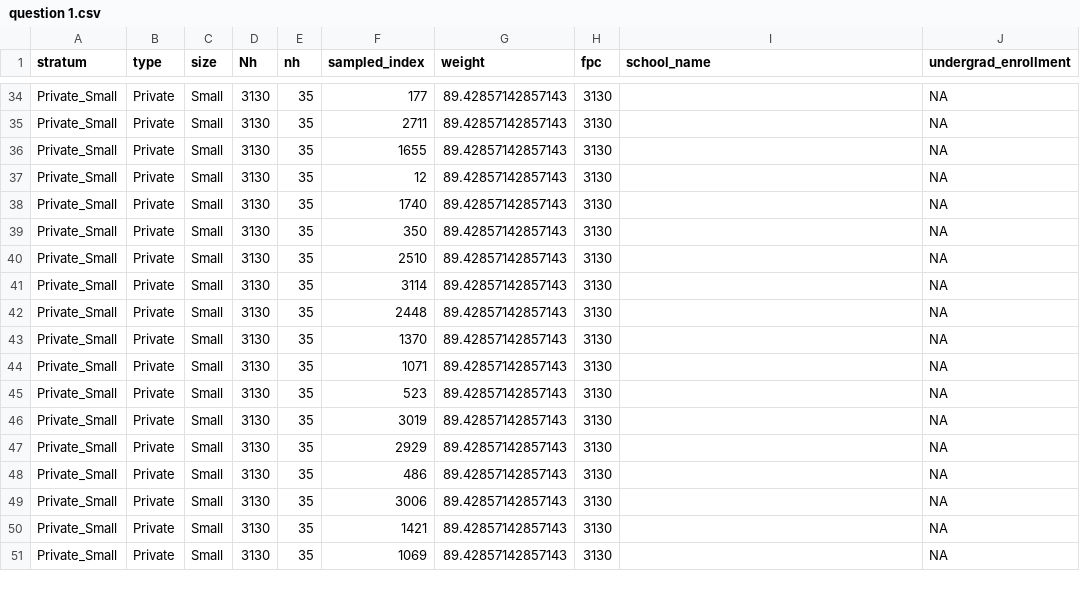
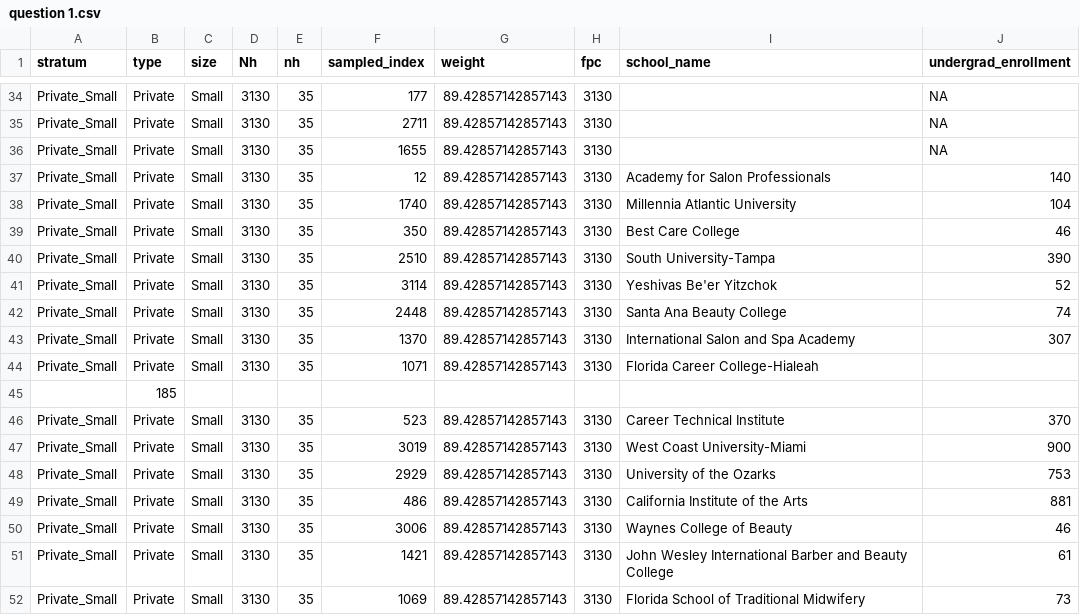
Before and after one commit to yuraheo/Study-Design-Project, a CSV file: question 1.csv, drawn as a sheet; only a part is shown, gaps mark what is left out; the diff covers the shown part only.

Commit message:
q1 csv done

```diff
--- a/question 1.csv
+++ b/question 1.csv
@@ -36,16 +36,17 @@ Private_Small,Private,Small,3130,35,2711,89.42857142857143,3130,,NA
 Private_Small,Private,Small,3130,35,1655,89.42857142857143,3130,,NA
-Private_Small,Private,Small,3130,35,12,89.42857142857143,3130,,NA
-Private_Small,Private,Small,3130,35,1740,89.42857142857143,3130,,NA
-Private_Small,Private,Small,3130,35,350,89.42857142857143,3130,,NA
-Private_Small,Private,Small,3130,35,2510,89.42857142857143,3130,,NA
-Private_Small,Private,Small,3130,35,3114,89.42857142857143,3130,,NA
-Private_Small,Private,Small,3130,35,2448,89.42857142857143,3130,,NA
-Private_Small,Private,Small,3130,35,1370,89.42857142857143,3130,,NA
-Private_Small,Private,Small,3130,35,1071,89.42857142857143,3130,,NA
-Private_Small,Private,Small,3130,35,523,89.42857142857143,3130,,NA
-Private_Small,Private,Small,3130,35,3019,89.42857142857143,3130,,NA
-Private_Small,Private,Small,3130,35,2929,89.42857142857143,3130,,NA
-Private_Small,Private,Small,3130,35,486,89.42857142857143,3130,,NA
-Private_Small,Private,Small,3130,35,3006,89.42857142857143,3130,,NA
-Private_Small,Private,Small,3130,35,1421,89.42857142857143,3130,,NA
-Private_Small,Private,Small,3130,35,1069,89.42857142857143,3130,,NA
+Private_Small,Private,Small,3130,35,12,89.42857142857143,3130,Academy for Salon Professionals,140
+Private_Small,Private,Small,3130,35,1740,89.42857142857143,3130,Millennia Atlantic University,104
+Private_Small,Private,Small,3130,35,350,89.42857142857143,3130,Best Care College, 46
+Private_Small,Private,Small,3130,35,2510,89.42857142857143,3130,South University-Tampa,390
+Private_Small,Private,Small,3130,35,3114,89.42857142857143,3130,Yeshivas Be'er Yitzchok,52
+Private_Small,Private,Small,3130,35,2448,89.42857142857143,3130,Santa Ana Beauty College,74
+Private_Small,Private,Small,3130,35,1370,89.42857142857143,3130,International Salon and Spa Academy,307
+Private_Small,Private,Small,3130,35,1071,89.42857142857143,3130,Florida Career College-Hialeah
+,185
+Private_Small,Private,Small,3130,35,523,89.42857142857143,3130,Career Technical Institute,370
+Private_Small,Private,Small,3130,35,3019,89.42857142857143,3130,West Coast University-Miami,900
+Private_Small,Private,Small,3130,35,2929,89.42857142857143,3130,University of the Ozarks,753
+Private_Small,Private,Small,3130,35,486,89.42857142857143,3130,California Institute of the Arts, 881
+Private_Small,Private,Small,3130,35,3006,89.42857142857143,3130,Waynes College of Beauty,46
+Private_Small,Private,Small,3130,35,1421,89.42857142857143,3130,John Wesley International Barber and Beauty College,61
+Private_Small,Private,Small,3130,35,1069,89.42857142857143,3130,Florida School of Traditional Midwifery,73
```
Also changed, not shown: 22 edited cells elsewhere in this file.
